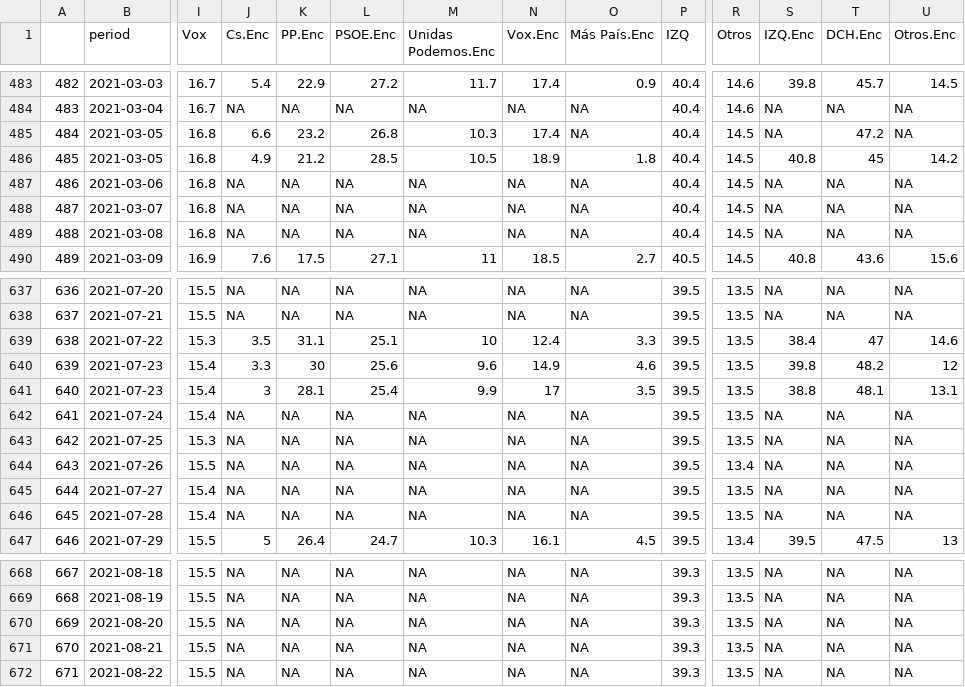
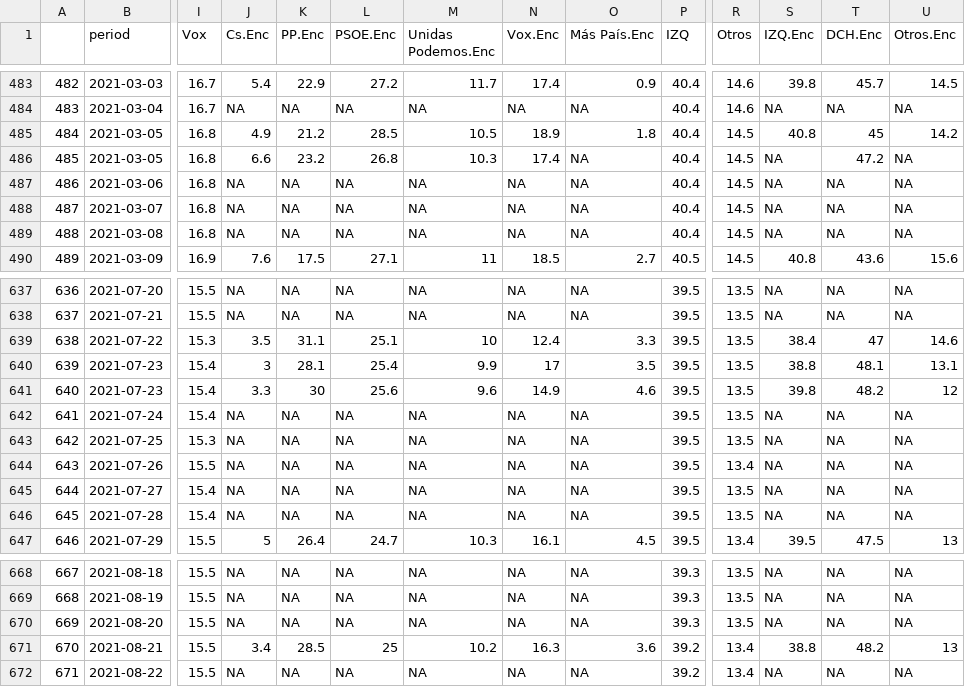
Before and after one commit to endikasatu/promedio_encuestas_esp, a CSV file: data/pde_plus_polls.csv, drawn as a sheet; only a part is shown, gaps mark what is left out; addresses are those after the commit; the diff names each change by its address in the sheet, - before the commit and + after, or states it on an @@ line.

```diff
--- a/data/pde_plus_polls.csv
+++ b/data/pde_plus_polls.csv
@@ row 486 moved to row 485: 484 @@
@@ column A renumbered between rows 486 and 641 @@
@@ row 641 moved to row 640: 639 @@
-J671 (Cs.Enc): NA
+J671 (Cs.Enc): 3.4
-K671 (PP.Enc): NA
+K671 (PP.Enc): 28.5
-L671 (PSOE.Enc): NA
+L671 (PSOE.Enc): 25
-M671 (Unidas Podemos.Enc): NA
+M671 (Unidas Podemos.Enc): 10.2
-N671 (Vox.Enc): NA
+N671 (Vox.Enc): 16.3
-O671 (Más País.Enc): NA
+O671 (Más País.Enc): 3.6
-P671:P672 (IZQ): 39.3
+P671:P672 (IZQ): 39.2
-R671:R672 (Otros): 13.5
+R671:R672 (Otros): 13.4
-S671 (IZQ.Enc): NA
+S671 (IZQ.Enc): 38.8
-T671 (DCH.Enc): NA
+T671 (DCH.Enc): 48.2
-U671 (Otros.Enc): NA
+U671 (Otros.Enc): 13
```
Also changed, not shown: data/polls.csv, 1 other file.
